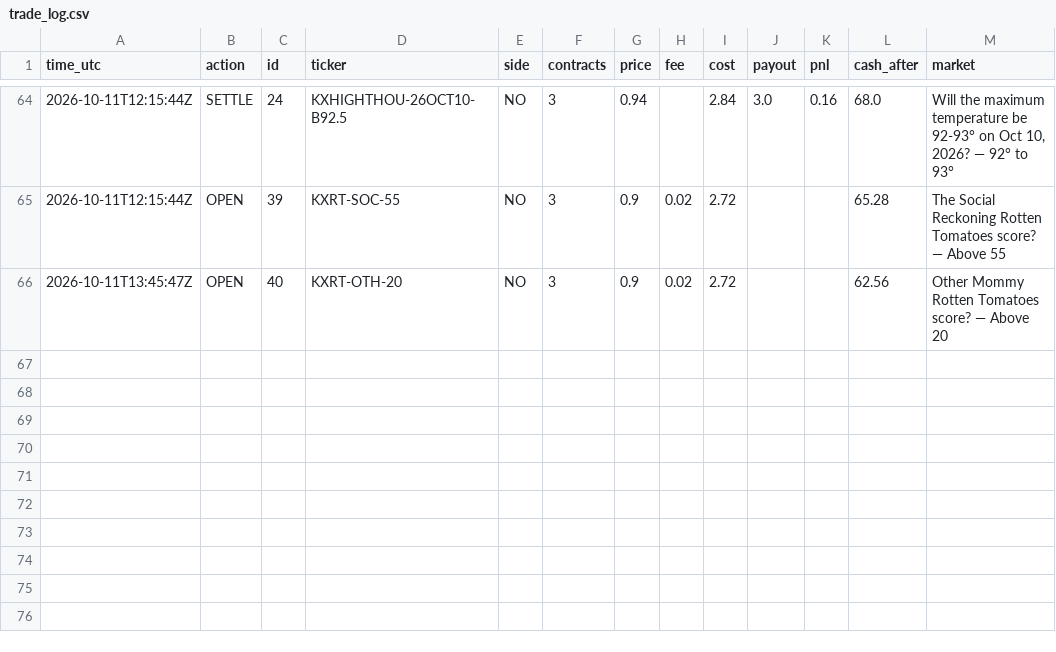
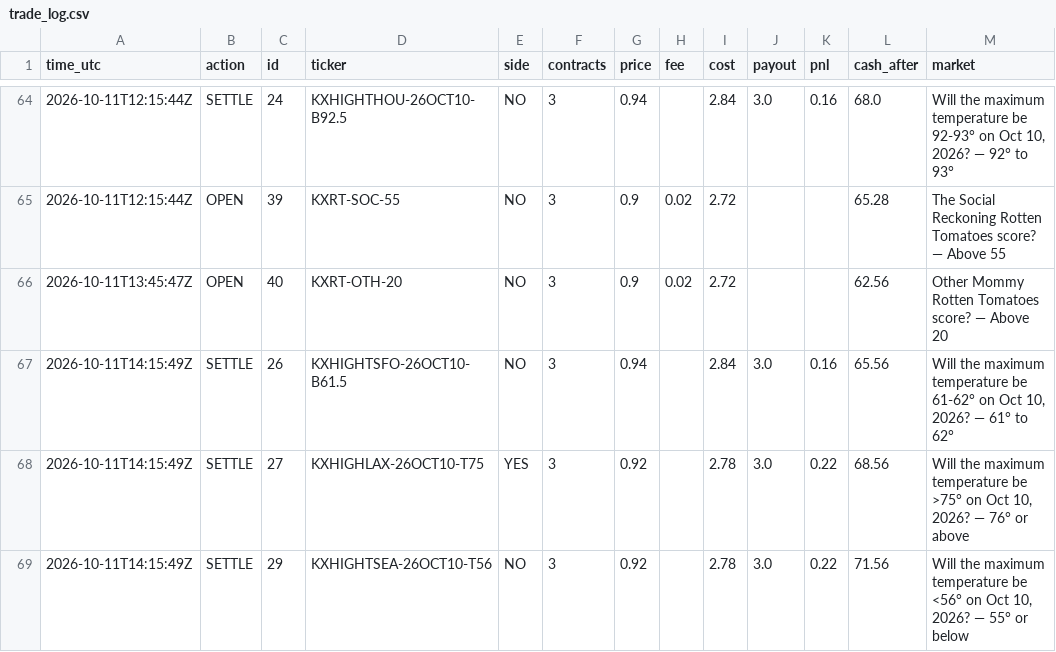
Before and after one commit to xne0nlight/kalshi-paper-bot, a CSV file: state/trade_log.csv, drawn as a sheet; only a part is shown, gaps mark what is left out.

```diff
--- a/state/trade_log.csv
+++ b/state/trade_log.csv
@@ -66 +66,4 @@ time_utc,action,id,ticker,side,contracts,price,fee,cost,payout,pnl,cash_after,ma
 2026-10-11T13:45:47Z,OPEN,40,KXRT-OTH-20,NO,3,0.9,0.02,2.72,,,62.56,Other Mommy Rotten Tomatoes score? — Above 20
+2026-10-11T14:15:49Z,SETTLE,26,KXHIGHTSFO-26OCT10-B61.5,NO,3,0.94,,2.84,3.0,0.16,65.56,"Will the maximum temperature be 61-62° on Oct 10, 2026? — 61° to 62°"
+2026-10-11T14:15:49Z,SETTLE,27,KXHIGHLAX-26OCT10-T75,YES,3,0.92,,2.78,3.0,0.22,68.56,"Will the maximum temperature be >75° on Oct 10, 2026? — 76° or above"
+2026-10-11T14:15:49Z,SETTLE,29,KXHIGHTSEA-26OCT10-T56,NO,3,0.92,,2.78,3.0,0.22,71.56,"Will the maximum temperature be <56° on Oct 10, 2026? — 55° or below"
```
Also changed, not shown: 3 other files.
